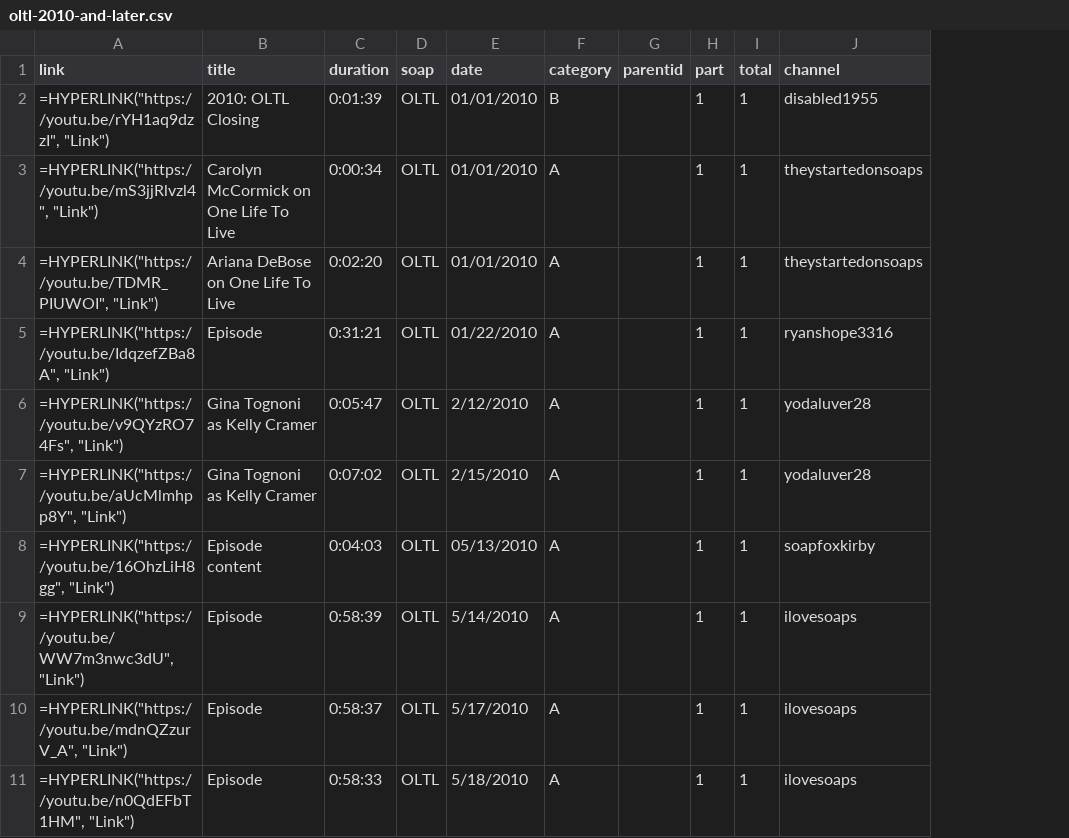
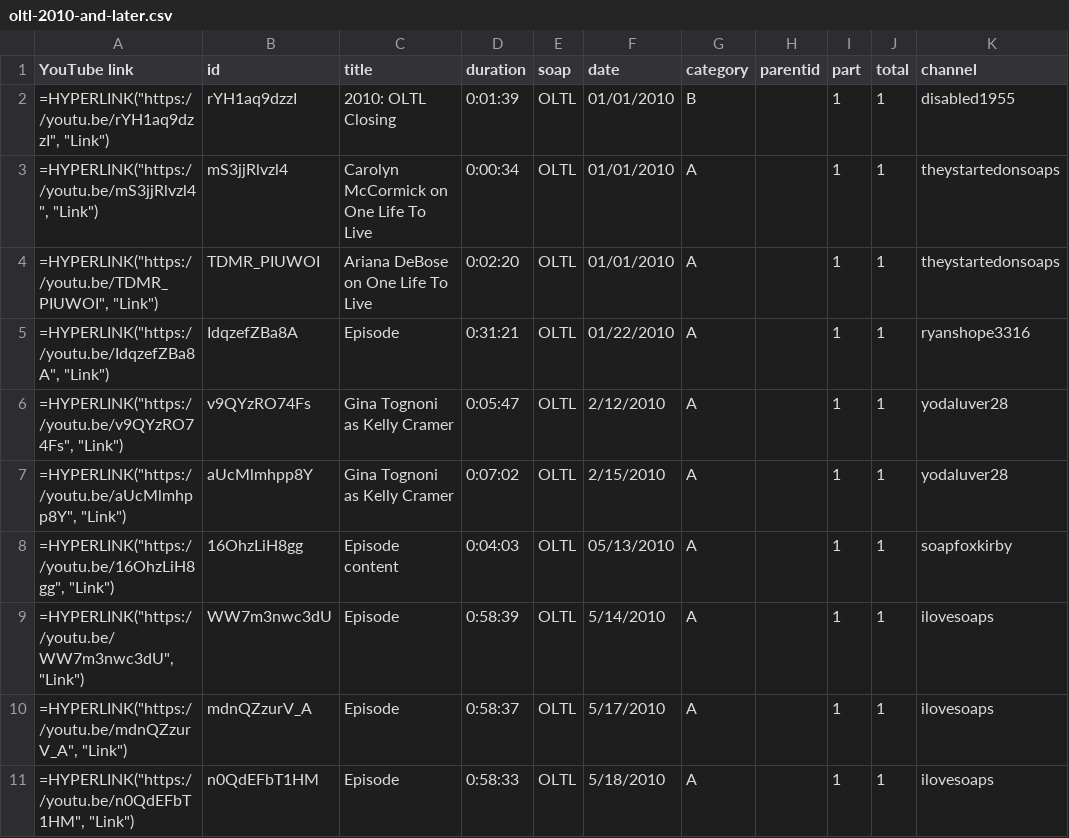
Before and after one commit to HamiltonBernique/SoapJack, a CSV file: OLTL/oltl-2010-and-later.csv, drawn as a sheet; only a part is shown; the diff names each change by its address in the sheet, - before the commit and + after, or states it on an @@ line.

```diff
--- a/OLTL/oltl-2010-and-later.csv
+++ b/OLTL/oltl-2010-and-later.csv
+column B (id), rows 2-11: rYH1aq9dzzI | mS3jjRlvzl4 | TDMR_PIUWOI | IdqzefZBa8A | v9QYzRO74Fs | aUcMlmhpp8Y | 16OhzLiH8gg | WW7m3nwc3dU | mdnQZzurV_A | n0QdEFbT1HM
-A1: link
+A1: YouTube link
```
Also changed, not shown: OLTL/oltl-1979-and-earlier.csv, RH/rh-1979-and-earlier.csv, 17 other files.
